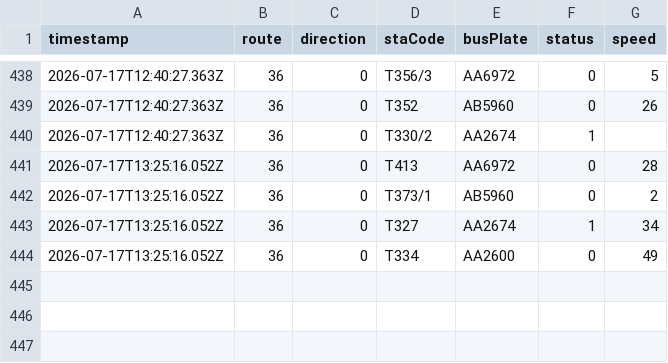
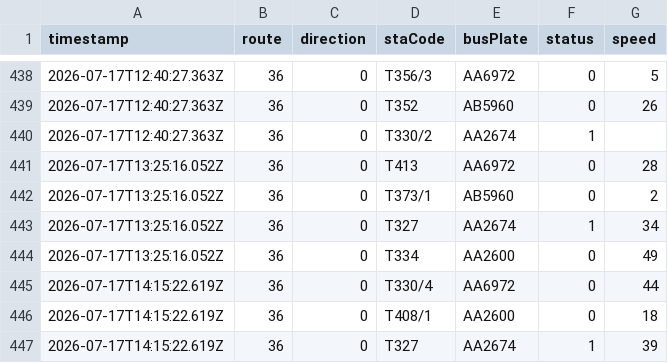
Before and after one commit to ChiHin-Lio/macau-gtfs-data, a CSV file: raw_logs/36.csv, drawn as a sheet; only a part is shown, gaps mark what is left out.

Commit message:
scraper: update 36.csv via Cloudflare Worker

```diff
--- a/raw_logs/36.csv
+++ b/raw_logs/36.csv
@@ -444 +444,4 @@ timestamp,route,direction,staCode,busPlate,status,speed
 2026-07-17T13:25:16.052Z,36,0,T334,AA2600,0,49
+2026-07-17T14:15:22.619Z,36,0,T330/4,AA6972,0,44
+2026-07-17T14:15:22.619Z,36,0,T408/1,AA2600,0,18
+2026-07-17T14:15:22.619Z,36,0,T327,AA2674,1,39
```
